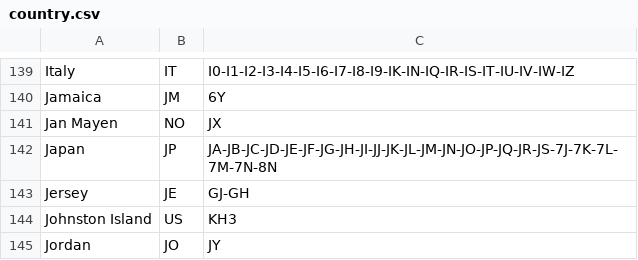
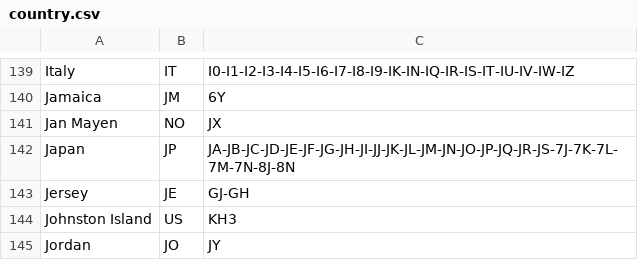
Before and after one commit to LX3JL/xlxd, a CSV file: dashboard/pgs/country.csv, drawn as a sheet; only a part is shown, gaps mark what is left out.

Commit message:
Update country.csv

```diff
--- a/dashboard/pgs/country.csv
+++ b/dashboard/pgs/country.csv
@@ -141,3 +141,3 @@ Jamaica;JM;6Y
 Jan Mayen;NO;JX
-Japan;JP;JA-JB-JC-JD-JE-JF-JG-JH-JI-JJ-JK-JL-JM-JN-JO-JP-JQ-JR-JS-7J-7K-7L-7M-7N-8N
+Japan;JP;JA-JB-JC-JD-JE-JF-JG-JH-JI-JJ-JK-JL-JM-JN-JO-JP-JQ-JR-JS-7J-7K-7L-7M-7N-8J-8N
 Jersey;JE;GJ-GH
```
